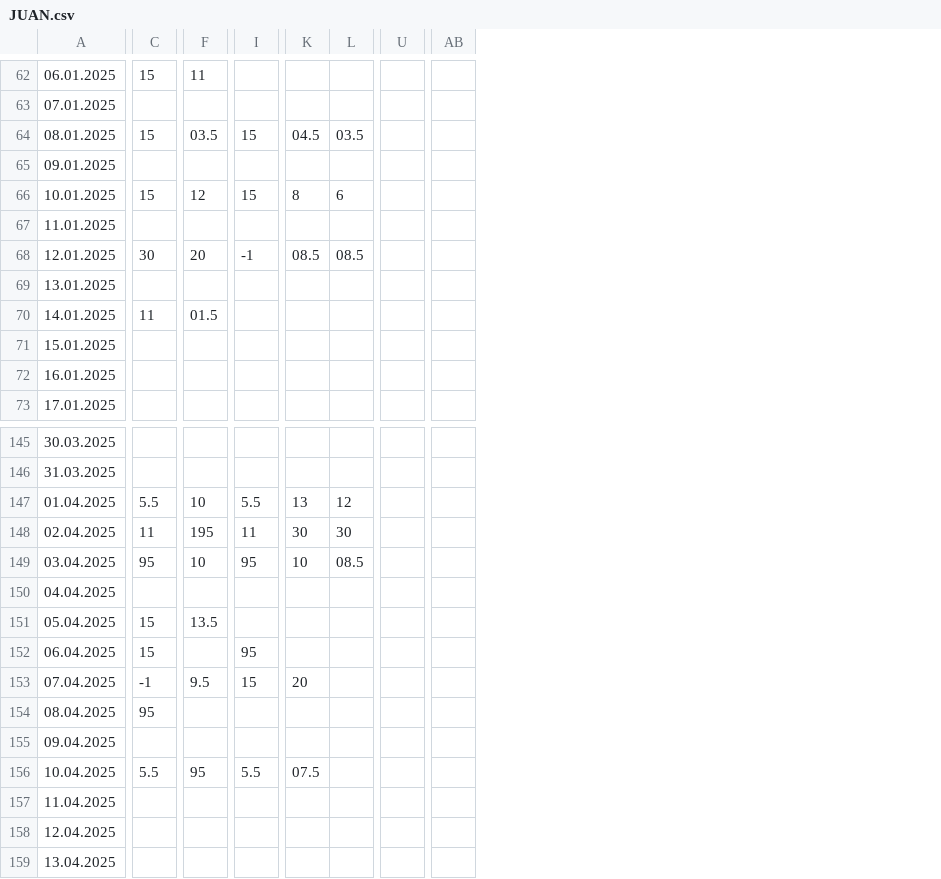
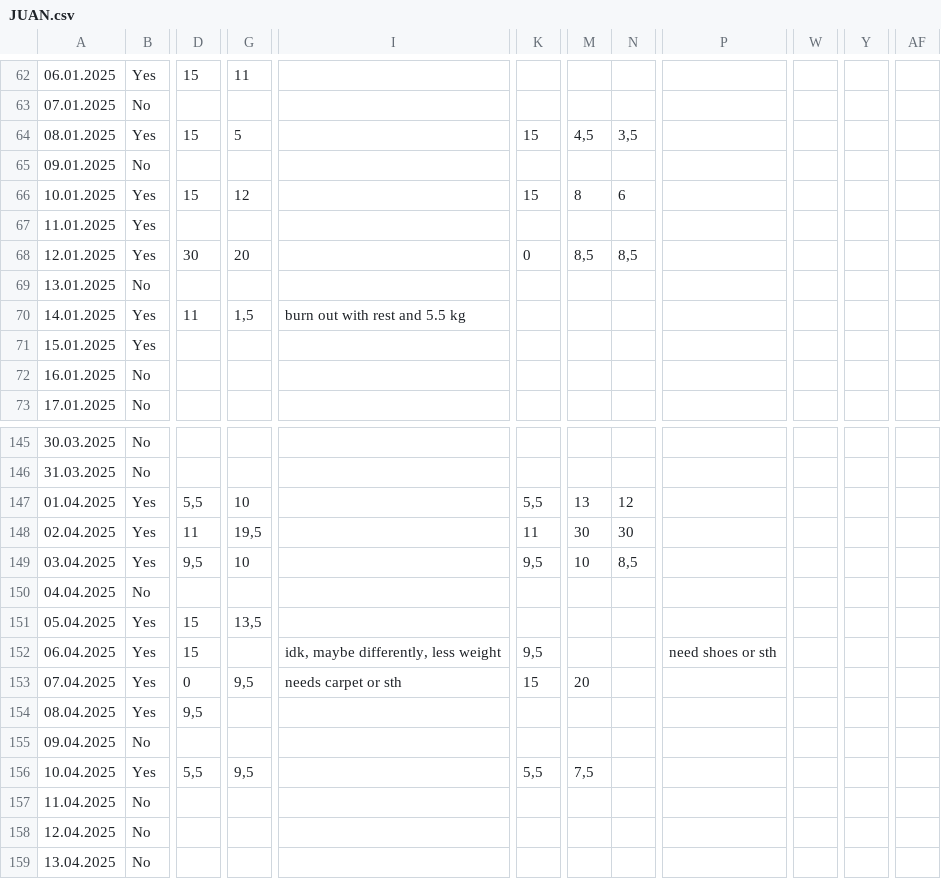
Before and after one commit to Martufa/JuanLog, a CSV file: Resources/JUAN.csv, drawn as a sheet; only a part is shown, gaps mark what is left out; removed rows and columns are numbered as before the commit, all else as after; the diff covers the shown part only; the diff names each change by its address in the sheet, - before the commit and + after, or states it on an @@ line.

```diff
--- a/Resources/JUAN.csv
+++ b/Resources/JUAN.csv
+column B, rows 62-73: Yes | No | Yes | No | Yes | Yes | Yes | No | Yes | Yes | No | No; rows 145-159: No | No | Yes | Yes | Yes | No | Yes | Yes | Yes | Yes | No | Yes | No | No | No
+column I, row 70: burn out with rest and 5.5 kg; rows 152-153: idk, maybe differently, less weight | needs carpet or sth
+column P, row 152: need shoes or sth
+column W, empty
-column U, empty
+column Y, empty
-column AB, empty
+column AF, empty
-G64: 03.5
+G64: 5
-M64: 04.5
+M64: 4,5
-N64: 03.5
+N64: 3,5
-K68: -1
+K68: 0
-M68: 08.5
+M68: 8,5
-N68: 08.5
+N68: 8,5
-G70: 01.5
+G70: 1,5
-D147: 5.5
+D147: 5,5
-K147: 5.5
+K147: 5,5
-G148: 195
+G148: 19,5
-D149: 95
+D149: 9,5
-K149: 95
+K149: 9,5
-N149: 08.5
+N149: 8,5
-G151: 13.5
+G151: 13,5
-K152: 95
+K152: 9,5
-D153: -1
+D153: 0
-G153: 9.5
+G153: 9,5
-D154: 95
+D154: 9,5
-D156: 5.5
+D156: 5,5
-G156: 95
+G156: 9,5
-K156: 5.5
+K156: 5,5
-M156: 07.5
+M156: 7,5
```
Also changed, not shown: 3 added rows and 105 edited cells elsewhere in this file, 4 other files.
